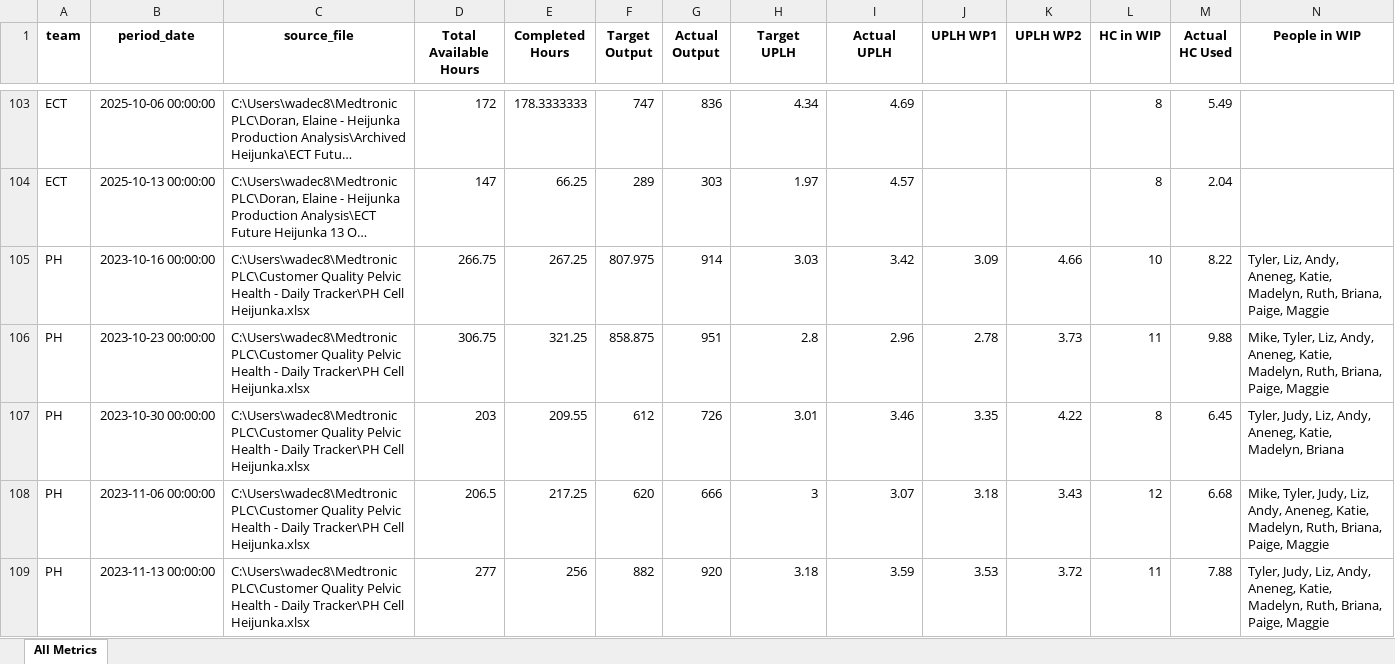
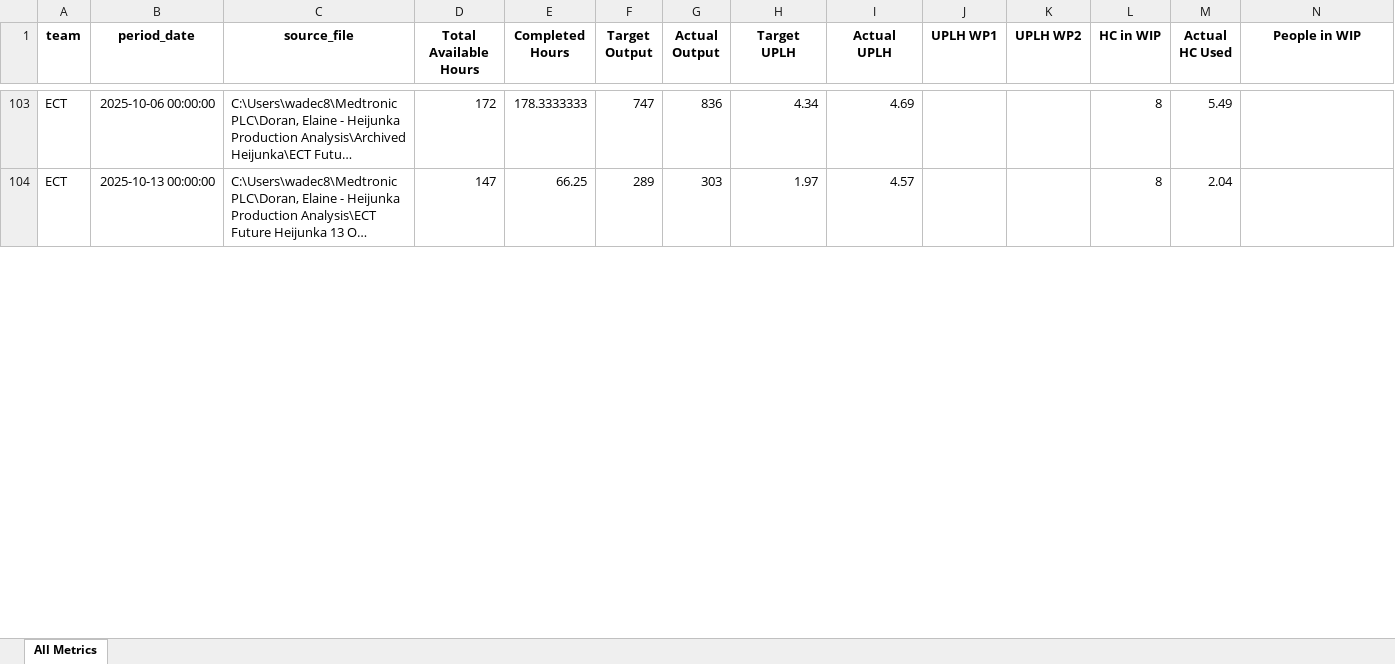
Before and after one commit to 17wadeche/heijunka-dev, an Excel workbook: metrics_aggregate_dev.xlsx, sheet All Metrics, drawn as a sheet; only a part is shown, gaps mark what is left out; long unchanged cells end in …; values as stored, in another font and other column widths than the file's, no borders; rows hold the shown columns only; the diff covers the shown part only; the diff names each change by its address in the sheet, - before the commit and + after, or states it on an @@ line.

```diff
--- a/metrics_aggregate_dev.xlsx (sheet All Metrics)
+++ b/metrics_aggregate_dev.xlsx (sheet All Metrics)
-row 105: PH | 2023-10-16 00:00:00 | C:\Users\wadec8\Medtronic PLC\Customer Quality Pelvic Health - Daily Tracker\PH Cell Heijunka.xlsx | 266.75 | 267.25 | 807.975 | 914 | 3.03 | 3.42 | 3.09 | 4.66 | 10 | 8.22 | Tyler, Liz, Andy, Aneneg, Katie, Madelyn, Ruth, Briana, Paige, Maggie
-row 106: PH | 2023-10-23 00:00:00 | C:\Users\wadec8\Medtronic PLC\Customer Quality Pelvic Health - Daily Tracker\PH Cell Heijunka.xlsx | 306.75 | 321.25 | 858.875 | 951 | 2.8 | 2.96 | 2.78 | 3.73 | 11 | 9.88 | Mike, Tyler, Liz, Andy, Aneneg, Katie, Madelyn, Ruth, Briana, Paige, Maggie
-row 107: PH | 2023-10-30 00:00:00 | C:\Users\wadec8\Medtronic PLC\Customer Quality Pelvic Health - Daily Tracker\PH Cell Heijunka.xlsx | 203 | 209.55 | 612 | 726 | 3.01 | 3.46 | 3.35 | 4.22 | 8 | 6.45 | Tyler, Judy, Liz, Andy, Aneneg, Katie, Madelyn, Briana
-row 108: PH | 2023-11-06 00:00:00 | C:\Users\wadec8\Medtronic PLC\Customer Quality Pelvic Health - Daily Tracker\PH Cell Heijunka.xlsx | 206.5 | 217.25 | 620 | 666 | 3 | 3.07 | 3.18 | 3.43 | 12 | 6.68 | Mike, Tyler, Judy, Liz, Andy, Aneneg, Katie, Madelyn, Ruth, Briana, Paige, Maggie
-row 109: PH | 2023-11-13 00:00:00 | C:\Users\wadec8\Medtronic PLC\Customer Quality Pelvic Health - Daily Tracker\PH Cell Heijunka.xlsx | 277 | 256 | 882 | 920 | 3.18 | 3.59 | 3.53 | 3.72 | 11 | 7.88 | Tyler, Judy, Liz, Andy, Aneneg, Katie, Madelyn, Ruth, Briana, Paige, Maggie
```
Also changed, not shown: 99 removed rows and 16 edited cells elsewhere in this sheet, 1 other file.
